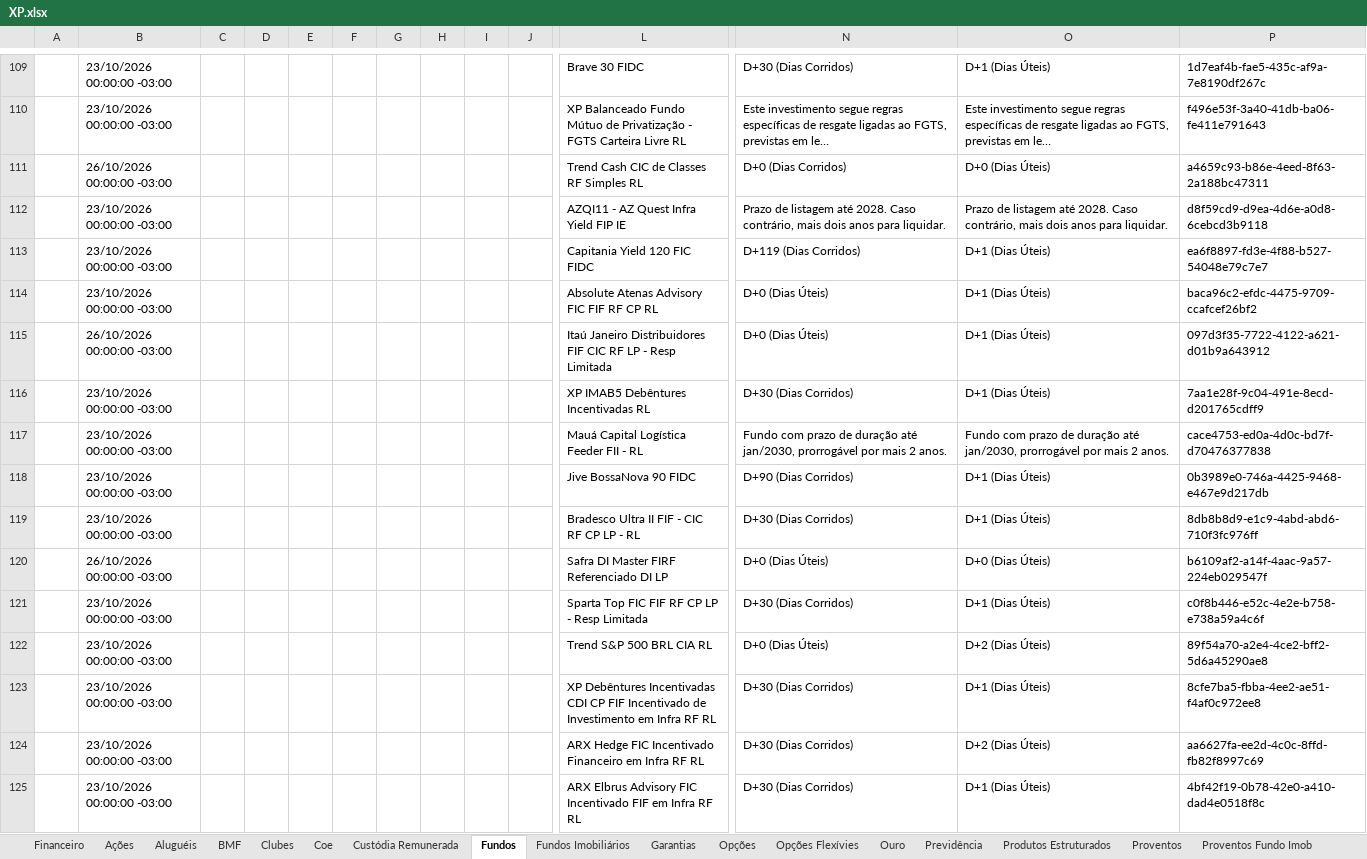
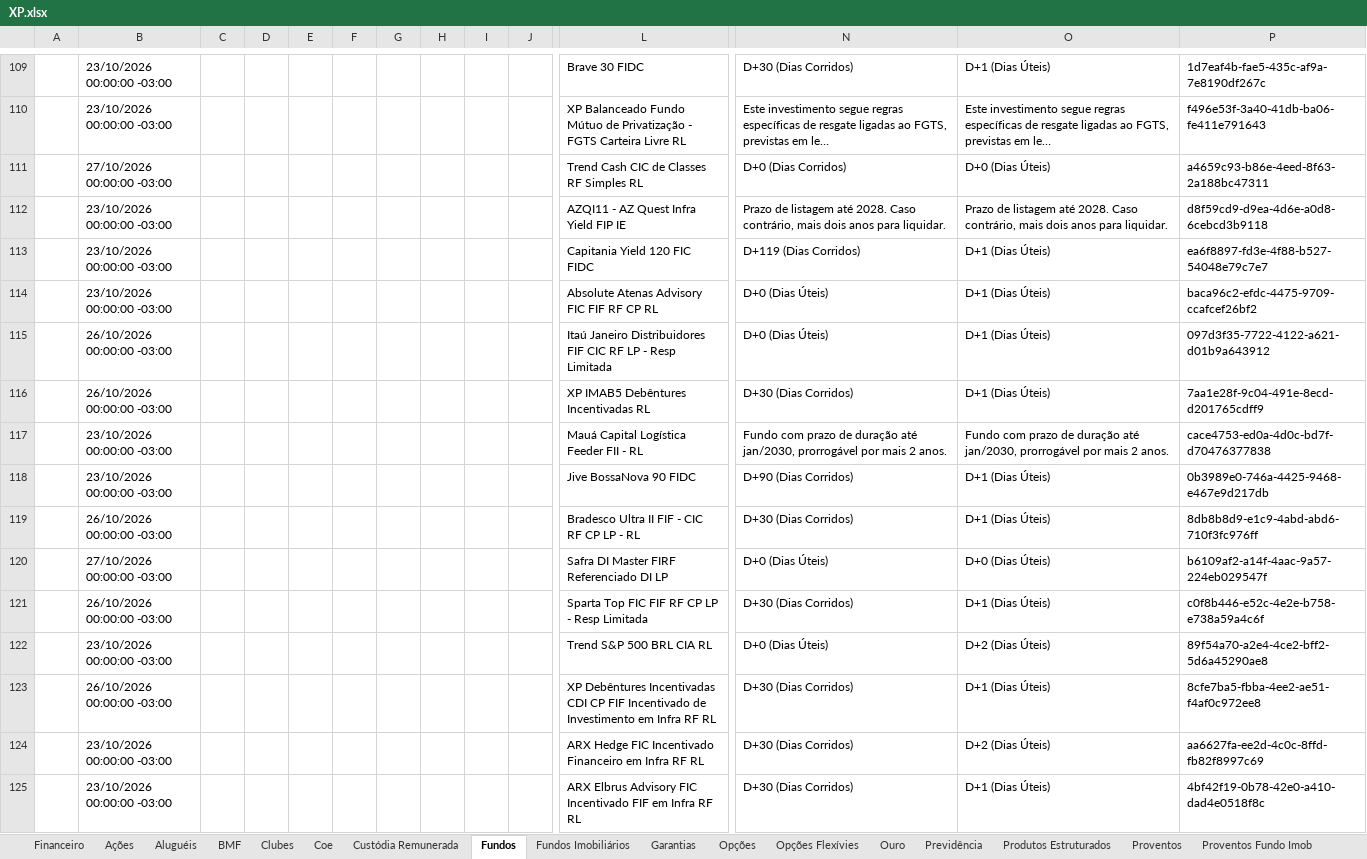
Before and after one commit to AloacaoMWealth/alocationmwealth, an Excel workbook: posicoes/XP.xlsx, sheet Fundos, drawn as a sheet; only a part is shown, gaps mark what is left out; long unchanged cells end in …; values as stored, in another font and other column widths than the file's, no borders; removed rows and columns are numbered as before the commit, all else as after; rows hold the shown columns only; the diff covers the shown part only; the diff names each change by its address in the sheet, - before the commit and + after, or states it on an @@ line.

```diff
--- a/posicoes/XP.xlsx (sheet Fundos)
+++ b/posicoes/XP.xlsx (sheet Fundos)
-row 111:  | 26/10/2026 00:00:00 -03:00 |  |  |  |  |  |  |  |  | Trend Cash CIC de Classes RF Simples RL | D+0 (Dias Corridos) | D+0 (Dias Úteis) | a4659c93-b86e-4eed-8f63-2a188bc47311
+row 111:  | 27/10/2026 00:00:00 -03:00 |  |  |  |  |  |  |  |  | Trend Cash CIC de Classes RF Simples RL | D+0 (Dias Corridos) | D+0 (Dias Úteis) | a4659c93-b86e-4eed-8f63-2a188bc47311
-row 116:  | 23/10/2026 00:00:00 -03:00 |  |  |  |  |  |  |  |  | XP IMAB5 Debêntures Incentivadas RL | D+30 (Dias Corridos) | D+1 (Dias Úteis) | 7aa1e28f-9c04-491e-8ecd-d201765cdff9
+row 116:  | 26/10/2026 00:00:00 -03:00 |  |  |  |  |  |  |  |  | XP IMAB5 Debêntures Incentivadas RL | D+30 (Dias Corridos) | D+1 (Dias Úteis) | 7aa1e28f-9c04-491e-8ecd-d201765cdff9
-B119: 23/10/2026 00:00:00 -03:00
+B119: 26/10/2026 00:00:00 -03:00
-row 120:  | 26/10/2026 00:00:00 -03:00 |  |  |  |  |  |  |  |  | Safra DI Master FIRF Referenciado DI LP | D+0 (Dias Úteis) | D+0 (Dias Úteis) | b6109af2-a14f-4aac-9a57-224eb029547f
+row 120:  | 27/10/2026 00:00:00 -03:00 |  |  |  |  |  |  |  |  | Safra DI Master FIRF Referenciado DI LP | D+0 (Dias Úteis) | D+0 (Dias Úteis) | b6109af2-a14f-4aac-9a57-224eb029547f
-B121: 23/10/2026 00:00:00 -03:00
+B121: 26/10/2026 00:00:00 -03:00
-row 123:  | 23/10/2026 00:00:00 -03:00 |  |  |  |  |  |  |  |  | XP Debêntures Incentivadas CDI CP FIF Incentivado de Investimento em Infra RF RL | D+30 (Dias Corridos) | D+1 (Dias Úteis) | 8cfe7ba5-fbba-4ee2-ae51-f4af0c972ee8
+row 123:  | 26/10/2026 00:00:00 -03:00 |  |  |  |  |  |  |  |  | XP Debêntures Incentivadas CDI CP FIF Incentivado de Investimento em Infra RF RL | D+30 (Dias Corridos) | D+1 (Dias Úteis) | 8cfe7ba5-fbba-4ee2-ae51-f4af0c972ee8
```
Also changed, not shown: 158 added rows, 160 removed rows, 22 moved rows and 196 edited cells elsewhere in this sheet, sheet Fundos Imobiliários, sheet Ações, sheet Proventos, sheet Financeiro, sheet Custódia Remunerada, sheet Tesouro Direto, 5 more sheets.
